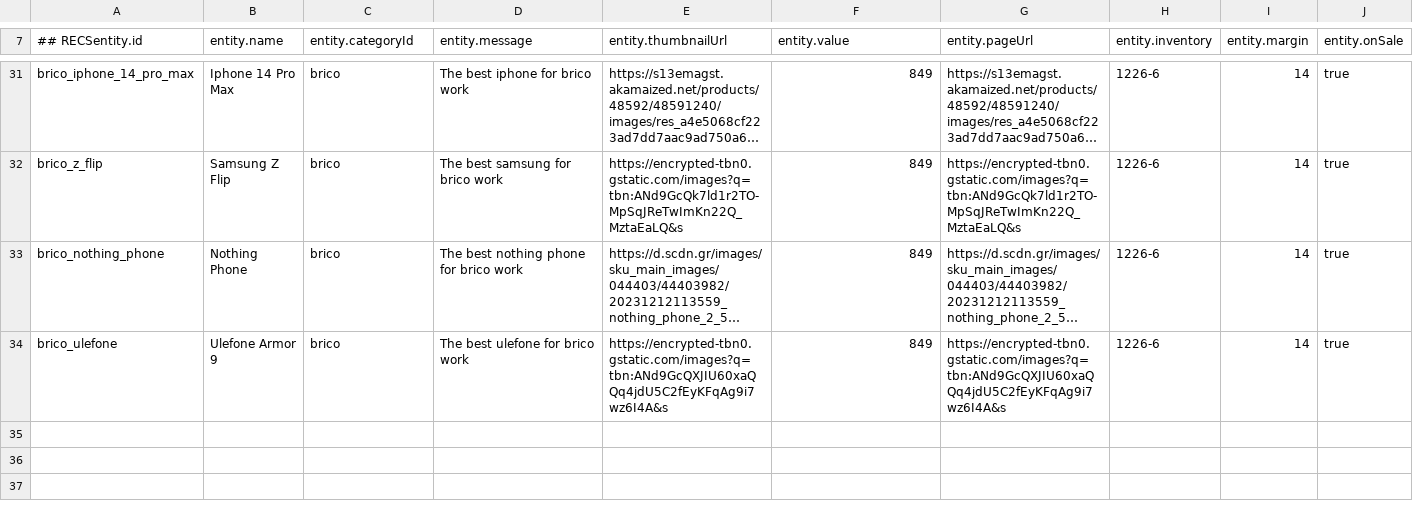
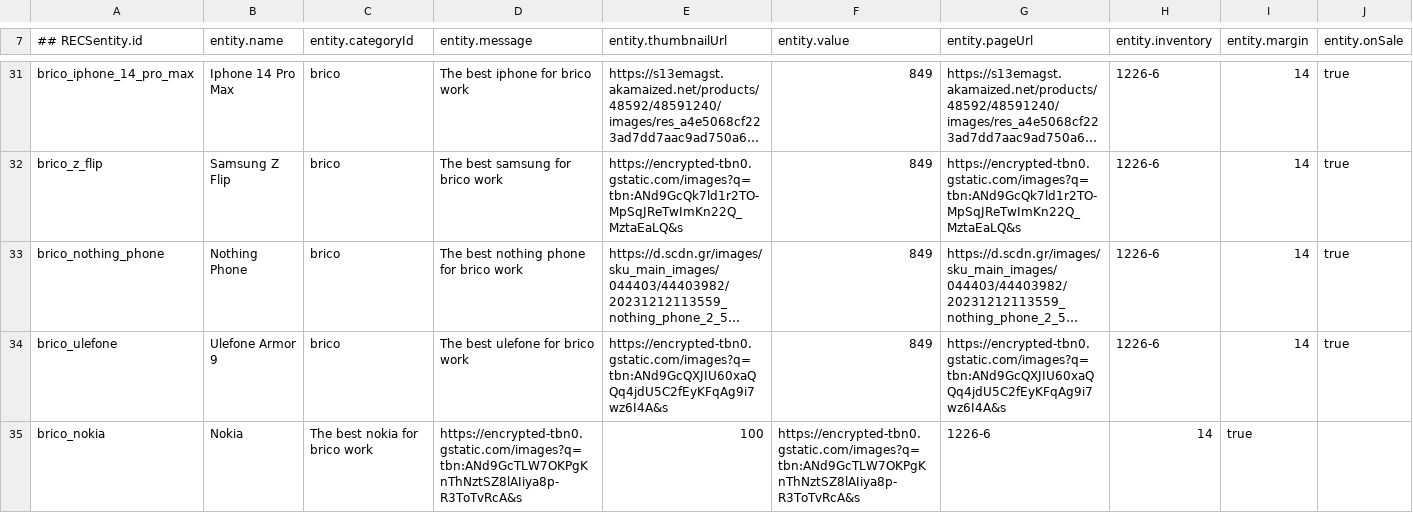
Before and after one commit to atrifan/target-demo-site, a CSV file: resources/feed.csv, drawn as a sheet; only a part is shown, gaps mark what is left out; long unchanged cells end in …; the diff names each change by its address in the sheet, - before the commit and + after, or states it on an @@ line.

Commit message:
update

```diff
--- a/resources/feed.csv
+++ b/resources/feed.csv
+row 35: brico_nokia | Nokia | The best nokia for brico work | https://encrypted-tbn0.gstatic.com/images?q=tbn:ANd9GcTLW7OKPgKnThNztSZ8lAIiya8p-R3ToTvRcA&s | 100 | https://encrypted-tbn0.gstatic.com/images?q=tbn:ANd9GcTLW7OKPgKnThNztSZ8lAIiya8p-R3ToTvRcA&s | 1226-6 | 14 | true
```
